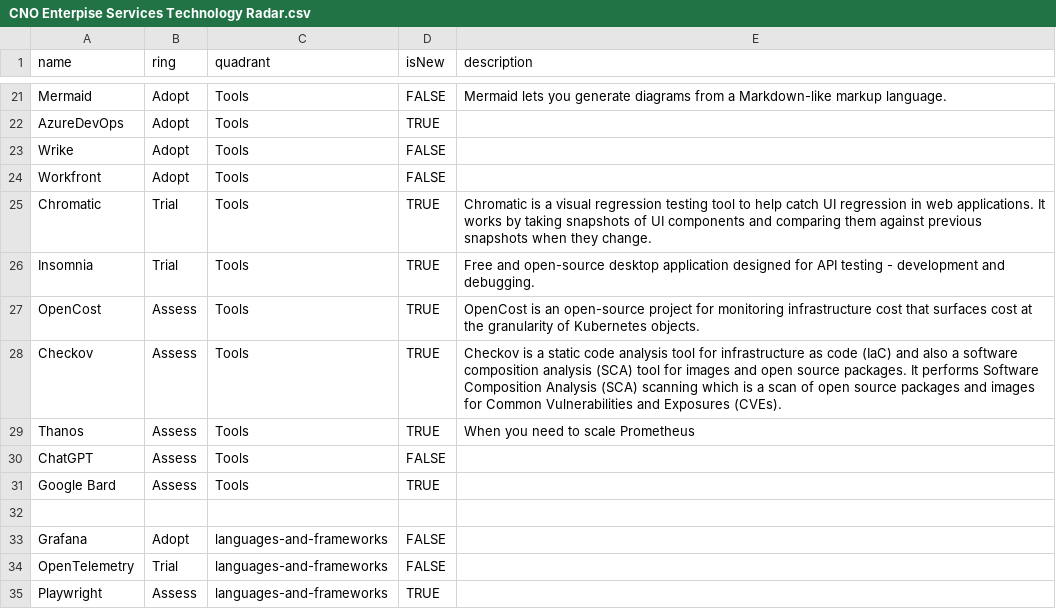
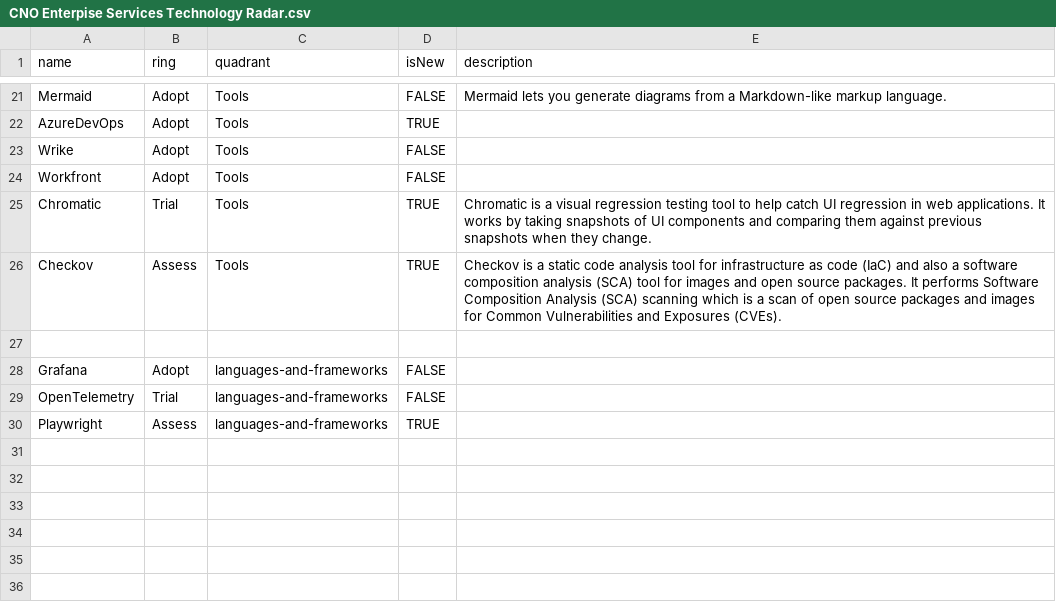
Before and after one commit to cno-enterprise-services/es-tech-radar, a CSV file: CNO Enterpise Services Technology Radar.csv, drawn as a sheet; only a part is shown, gaps mark what is left out.

Commit message:
Update CNO Enterpise Services Technology Radar.csv

```diff
--- a/CNO Enterpise Services Technology Radar.csv
+++ b/CNO Enterpise Services Technology Radar.csv
@@ -25,8 +25,3 @@ Workfront, Adopt, Tools, FALSE,
 Chromatic,Trial,Tools,TRUE, Chromatic is a visual regression testing tool to help catch UI regression in web applications. It works by taking snapshots of UI components and comparing them against previous snapshots when they change.
-Insomnia,Trial,Tools,TRUE, Free and open-source desktop application designed for API testing - development and debugging.
-OpenCost,Assess,Tools,TRUE,OpenCost is an open-source project for monitoring infrastructure cost that surfaces cost at the granularity of Kubernetes objects.
 Checkov,Assess,Tools,TRUE, Checkov is a static code analysis tool for infrastructure as code (IaC) and also a software composition analysis (SCA) tool for images and open source packages. It performs Software Composition Analysis (SCA) scanning which is a scan of open source packages and images for Common Vulnerabilities and Exposures (CVEs).
-Thanos,Assess,Tools,TRUE, When you need to scale Prometheus
-ChatGPT,Assess,Tools,FALSE,
-Google Bard,Assess,Tools,TRUE,
 
```
